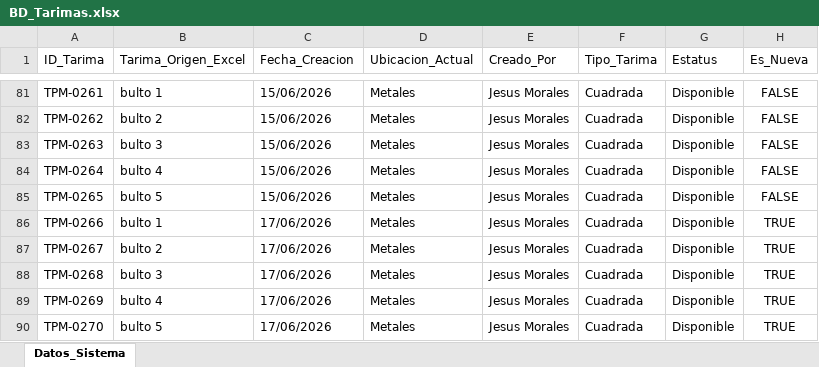
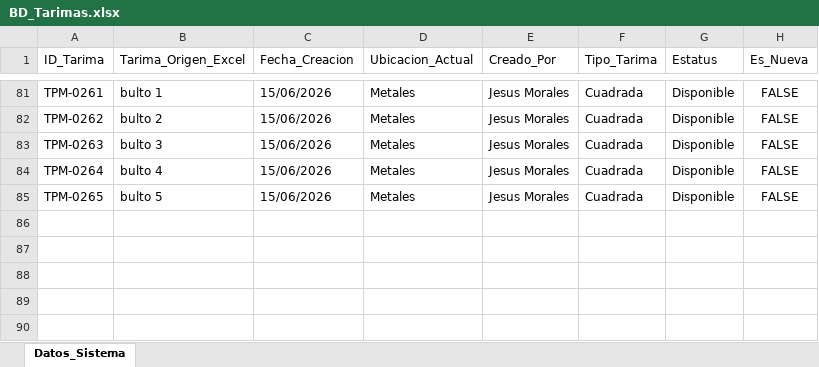
Before and after one commit to jesusalbertomoraleslopez-byte/remisiones-de-materiales, an Excel workbook: BD_Tarimas.xlsx, sheet Datos_Sistema, drawn as a sheet; only a part is shown, gaps mark what is left out; values as stored, in another font and other column widths than the file's, no borders; the diff names each change by its address in the sheet, - before the commit and + after, or states it on an @@ line.

Commit message:
Sincronizacion App: BD_Tarimas.xlsx

```diff
--- a/BD_Tarimas.xlsx (sheet Datos_Sistema)
+++ b/BD_Tarimas.xlsx (sheet Datos_Sistema)
-row 86: TPM-0266 | bulto 1 | 17/06/2026 | Metales | Jesus Morales | Cuadrada | Disponible | TRUE
-row 87: TPM-0267 | bulto 2 | 17/06/2026 | Metales | Jesus Morales | Cuadrada | Disponible | TRUE
-row 88: TPM-0268 | bulto 3 | 17/06/2026 | Metales | Jesus Morales | Cuadrada | Disponible | TRUE
-row 89: TPM-0269 | bulto 4 | 17/06/2026 | Metales | Jesus Morales | Cuadrada | Disponible | TRUE
-row 90: TPM-0270 | bulto 5 | 17/06/2026 | Metales | Jesus Morales | Cuadrada | Disponible | TRUE
```
